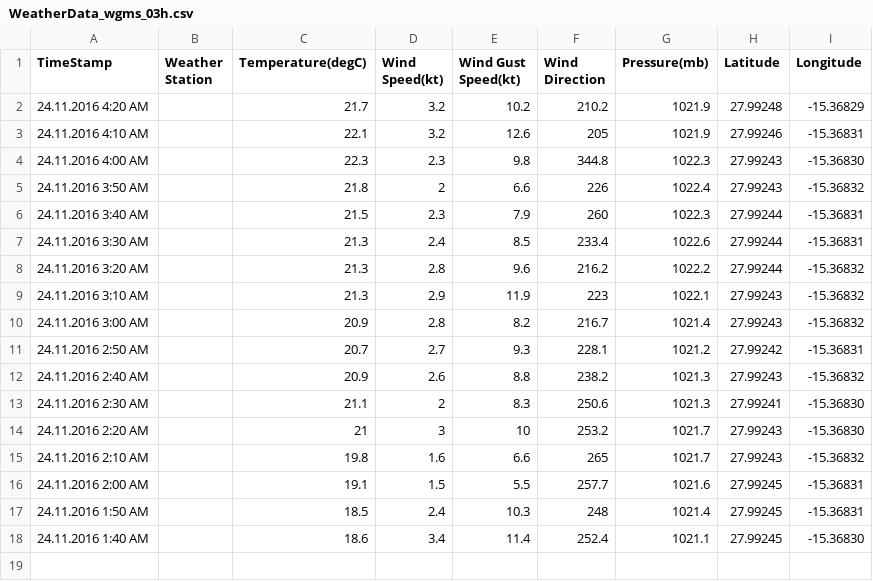
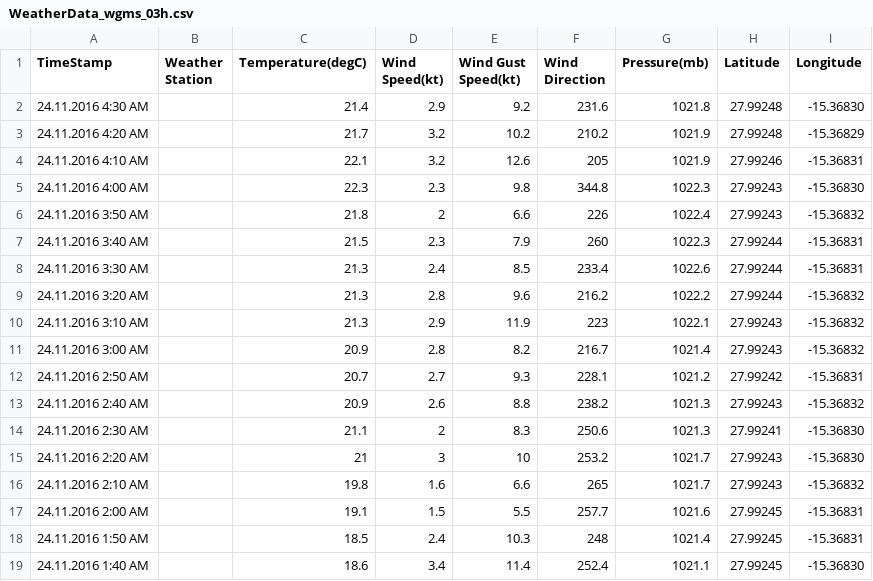
Before and after one commit to marum-waveglider/marum-waveglider.github.io, a CSV file: WeatherData/WeatherData_wgms_03h.csv, drawn as a sheet; the diff names each change by its address in the sheet, - before the commit and + after, or states it on an @@ line.

```diff
--- a/WeatherData/WeatherData_wgms_03h.csv
+++ b/WeatherData/WeatherData_wgms_03h.csv
+row 2: 24.11.2016 4:30 AM |  | 21.4 | 2.9 | 9.2 | 231.6 | 1021.8 | 27.99248 | -15.36830
```
Also changed, not shown: TelemetryData/TelemetryData_wgms_03h.csv, TelemetryData/TelemetryData_wgms_06h.csv, 1 other file.
